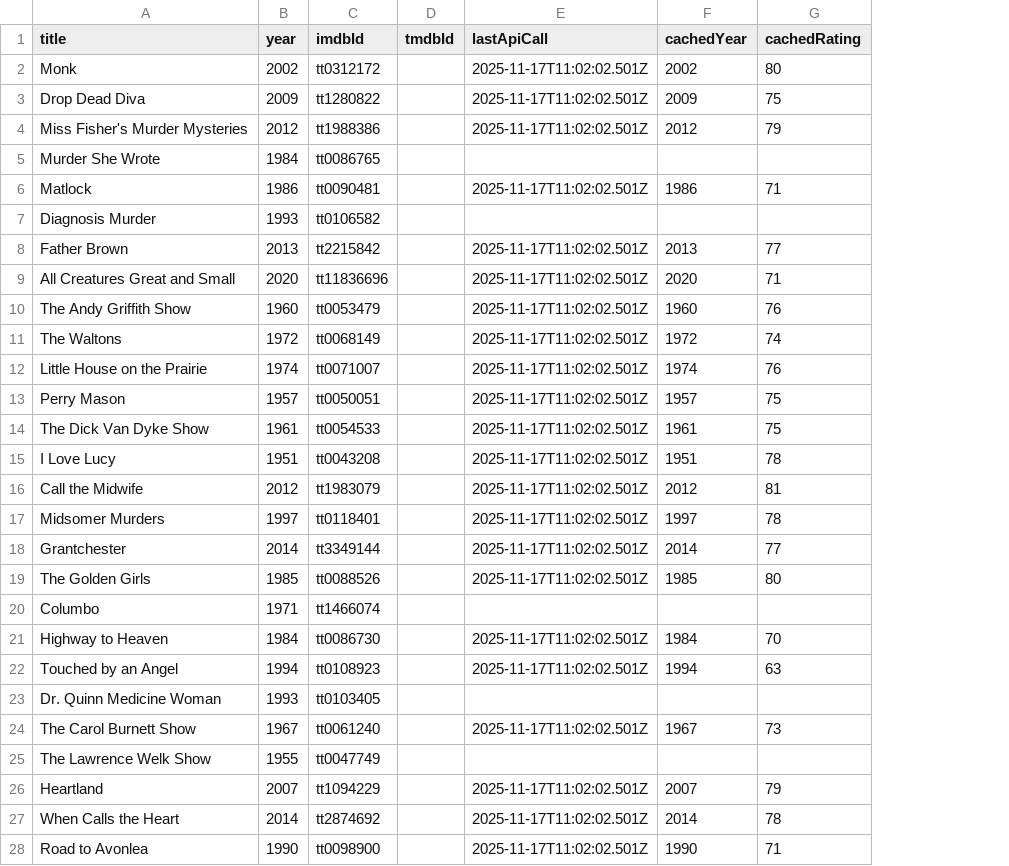
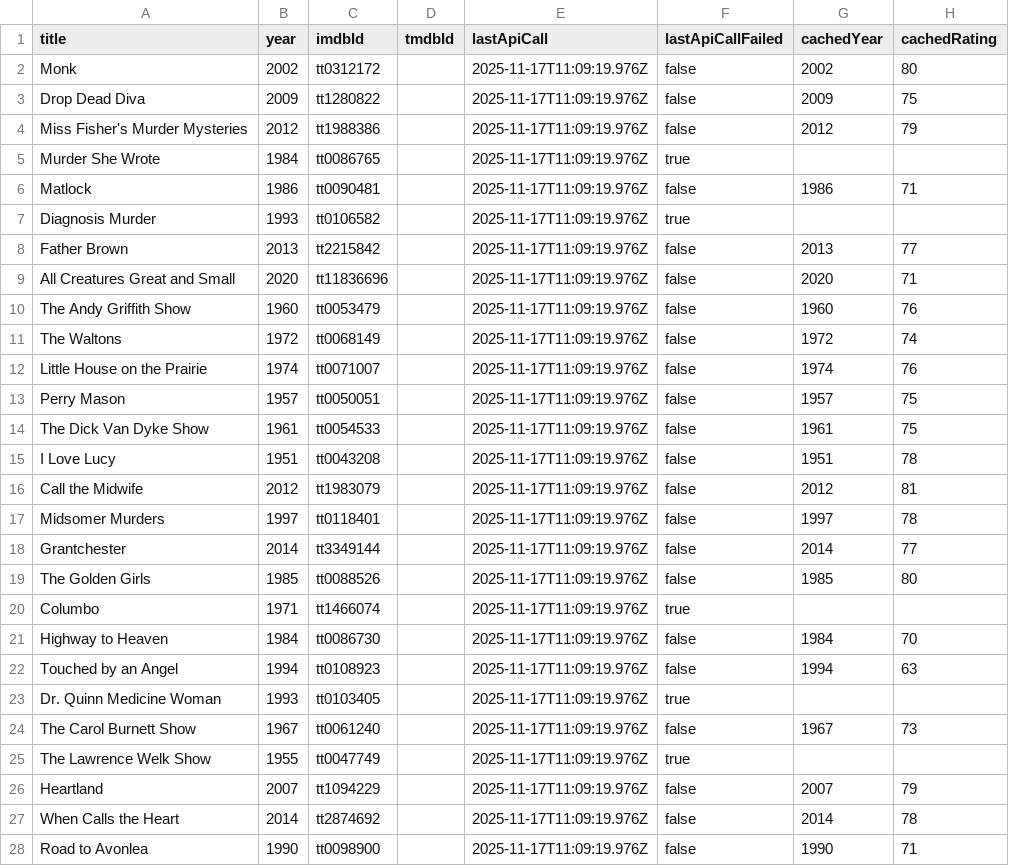
Before and after one commit to webcloudstudio/AlzheimersTv, a CSV file: tvshows.csv, drawn as a sheet; only a part is shown; the diff covers the shown part only; the diff names each change by its address in the sheet, - before the commit and + after, or states it on an @@ line.

```diff
--- a/tvshows.csv
+++ b/tvshows.csv
+column F (lastApiCallFailed), rows 2-28: false | false | false | true | false | true | false | false | false | false | false | false | false | false | false | false | false | false | true | false | false | true | false | true | false | false | false
-E2:E4 (lastApiCall): 2025-11-17T11:02:02.501Z
+E2:E4 (lastApiCall): 2025-11-17T11:09:19.976Z
-E5 (lastApiCall): (empty)
+E5 (lastApiCall): 2025-11-17T11:09:19.976Z
-E6 (lastApiCall): 2025-11-17T11:02:02.501Z
+E6 (lastApiCall): 2025-11-17T11:09:19.976Z
-E7 (lastApiCall): (empty)
+E7 (lastApiCall): 2025-11-17T11:09:19.976Z
-E8:E19 (lastApiCall): 2025-11-17T11:02:02.501Z
+E8:E19 (lastApiCall): 2025-11-17T11:09:19.976Z
-E20 (lastApiCall): (empty)
+E20 (lastApiCall): 2025-11-17T11:09:19.976Z
-E21:E22 (lastApiCall): 2025-11-17T11:02:02.501Z
+E21:E22 (lastApiCall): 2025-11-17T11:09:19.976Z
-E23 (lastApiCall): (empty)
+E23 (lastApiCall): 2025-11-17T11:09:19.976Z
-E24 (lastApiCall): 2025-11-17T11:02:02.501Z
+E24 (lastApiCall): 2025-11-17T11:09:19.976Z
-E25 (lastApiCall): (empty)
+E25 (lastApiCall): 2025-11-17T11:09:19.976Z
-E26:E28 (lastApiCall): 2025-11-17T11:02:02.501Z
+E26:E28 (lastApiCall): 2025-11-17T11:09:19.976Z
```
Also changed, not shown: 14 edited cells elsewhere in this file, movies.csv, 11 other files.
